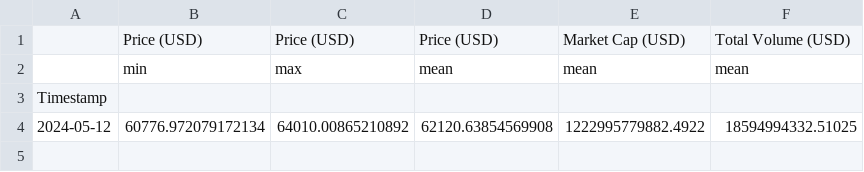
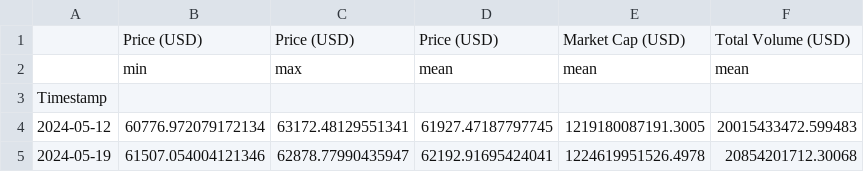
Before and after one commit to giladAlboher/pandas_-project, a CSV file: data/weekly_statistics.csv, drawn as a sheet.

```diff
--- a/data/weekly_statistics.csv
+++ b/data/weekly_statistics.csv
@@ -3,2 +3,3 @@
 Timestamp,,,,,
-2024-05-12,60776.972079172134,64010.00865210892,62120.63854569908,1222995779882.4922,18594994332.51025
+2024-05-12,60776.972079172134,63172.48129551341,61927.47187797745,1219180087191.3005,20015433472.599483
+2024-05-19,61507.054004121346,62878.77990435947,62192.91695424041,1224619951526.4978,20854201712.30068
```
Also changed, not shown: data/bitcoin_prices_week.csv, 1 other file.
